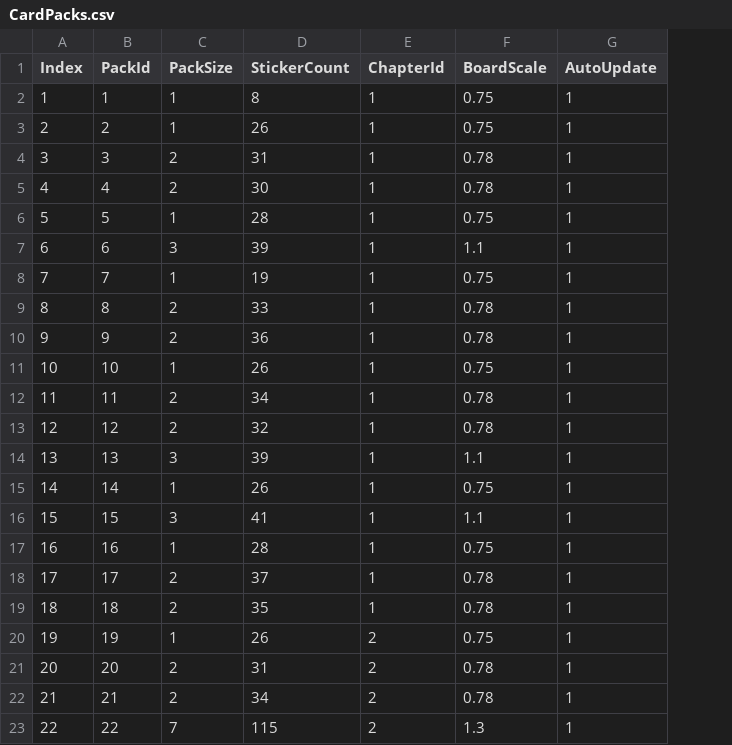
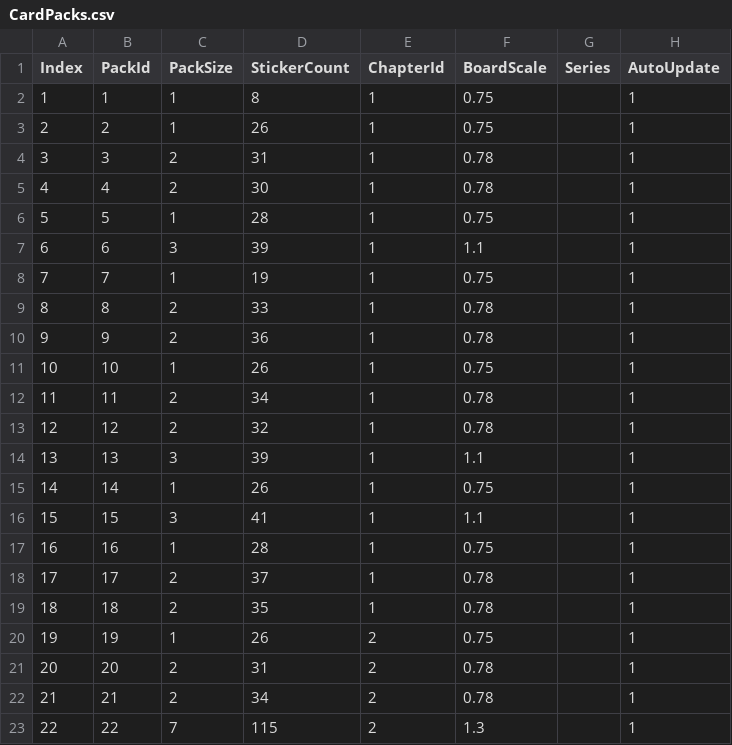
Before and after one commit to jh19870805-coder/Puffies, a CSV file: Assets/Resources/Configs/CardPacks.csv, drawn as a sheet; the diff names each change by its address in the sheet, - before the commit and + after, or states it on an @@ line.

```diff
--- a/Assets/Resources/Configs/CardPacks.csv
+++ b/Assets/Resources/Configs/CardPacks.csv
+column G (Series), empty
```
Also changed, not shown: 5 other files.
